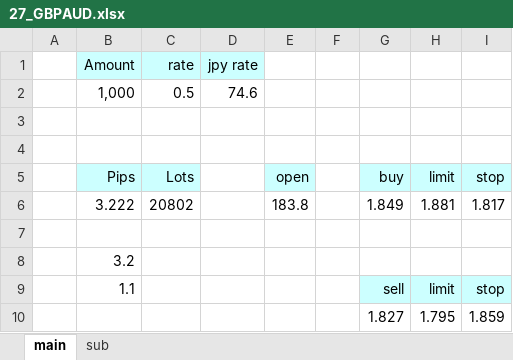
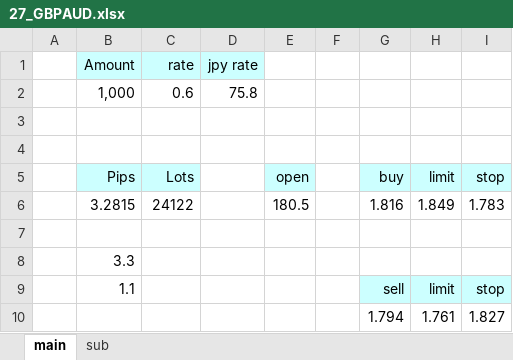
Before and after one commit to atsushi20150730/volatility, an Excel workbook: volatility/src/xls/27_GBPAUD.xlsx, sheet main, drawn as a sheet; values as stored, in another font and other column widths than the file's, no borders; removed rows and columns are numbered as before the commit, all else as after; the diff names each change by its address in the sheet, - before the commit and + after, or states it on an @@ line.

```diff
--- a/volatility/src/xls/27_GBPAUD.xlsx (sheet main)
+++ b/volatility/src/xls/27_GBPAUD.xlsx (sheet main)
-row 2:  | 1,000 | 0.5 | 74.6
+row 2:  | 1,000 | 0.6 | 75.8
-row 6:  | 3.222 | 20802 |  | 183.8 |  | 1.849 | 1.881 | 1.817
+row 6:  | 3.2815 | 24122 |  | 180.5 |  | 1.816 | 1.849 | 1.783
-B8 (Amount): 3.2
+B8 (Amount): 3.3
-row 10:  |  |  |  |  |  | 1.827 | 1.795 | 1.859
+row 10:  |  |  |  |  |  | 1.794 | 1.761 | 1.827
```
Also changed, not shown: sheet sub, formulas that keep their value, volatility/src/xls/03_EURUSD.xlsx, volatility/src/xls/07_USDCAD.xlsx, 23 other files.
